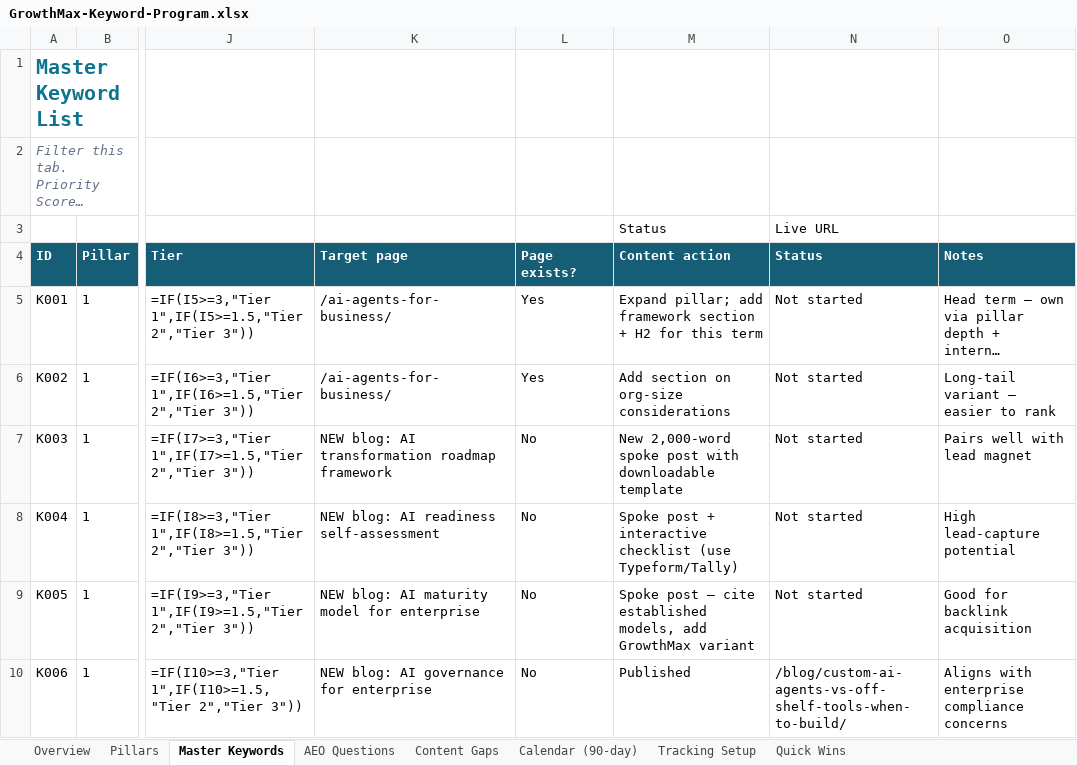
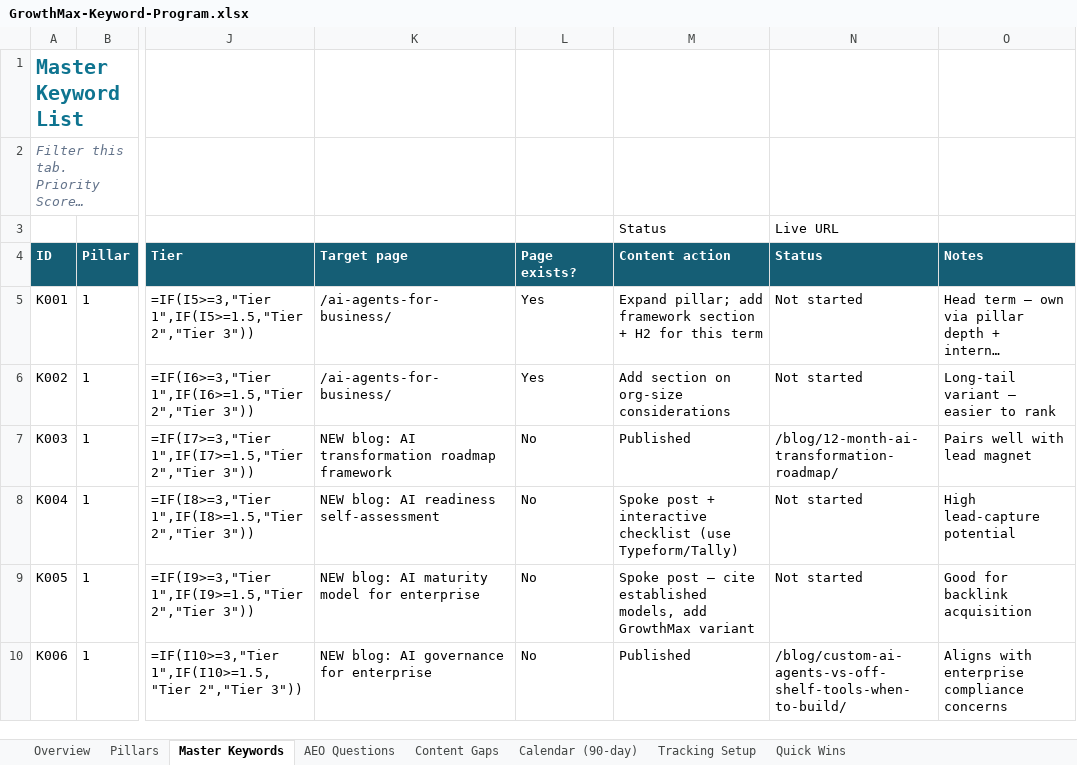
Before and after one commit to growthmaxinc/growthmaxweb, an Excel workbook: GrowthMax-Keyword-Program.xlsx, sheet Master Keywords, drawn as a sheet; only a part is shown, gaps mark what is left out; long unchanged cells end in …; values as stored, in another font and other column widths than the file's, no borders; formulas without a stored value are shown as written; conditional formats not drawn; the diff names each change by its address in the sheet, - before the commit and + after, or states it on an @@ line.

```diff
--- a/GrowthMax-Keyword-Program.xlsx (sheet Master Keywords)
+++ b/GrowthMax-Keyword-Program.xlsx (sheet Master Keywords)
-M7 (Content action): New 2,000-word spoke post with downloadable template
+M7 (Content action): Published
-N7 (Status): Not started
+N7 (Status): /blog/12-month-ai-transformation-roadmap/
```
Also changed, not shown: sheet Calendar (90-day), 1 other file.
